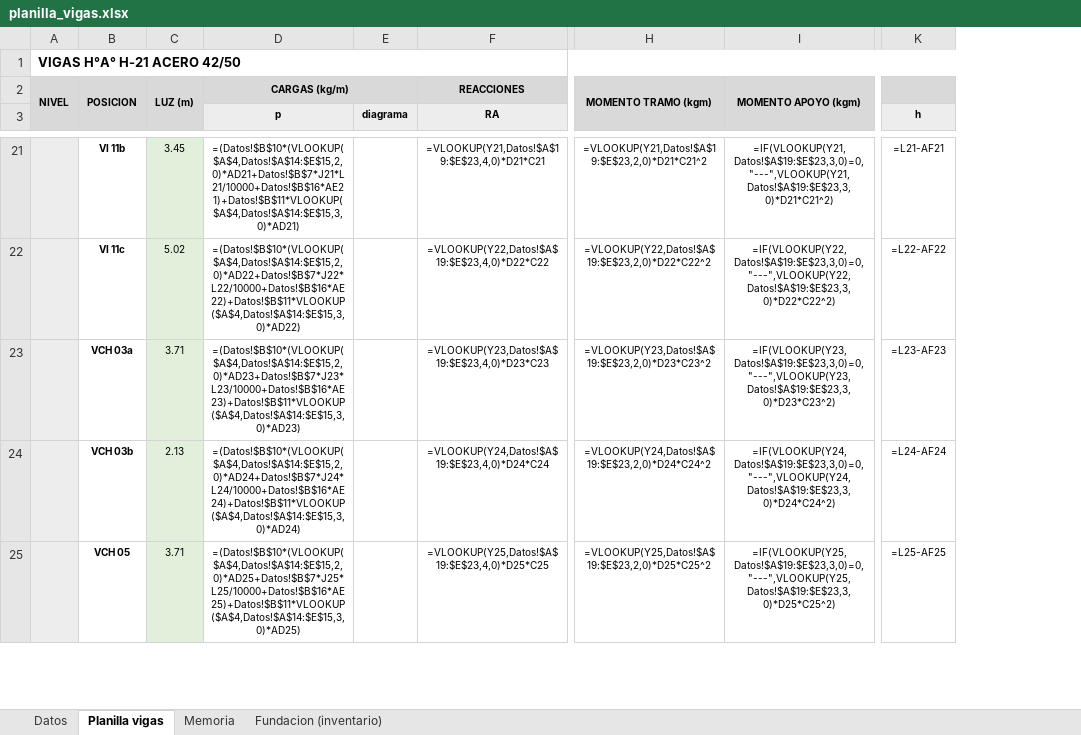
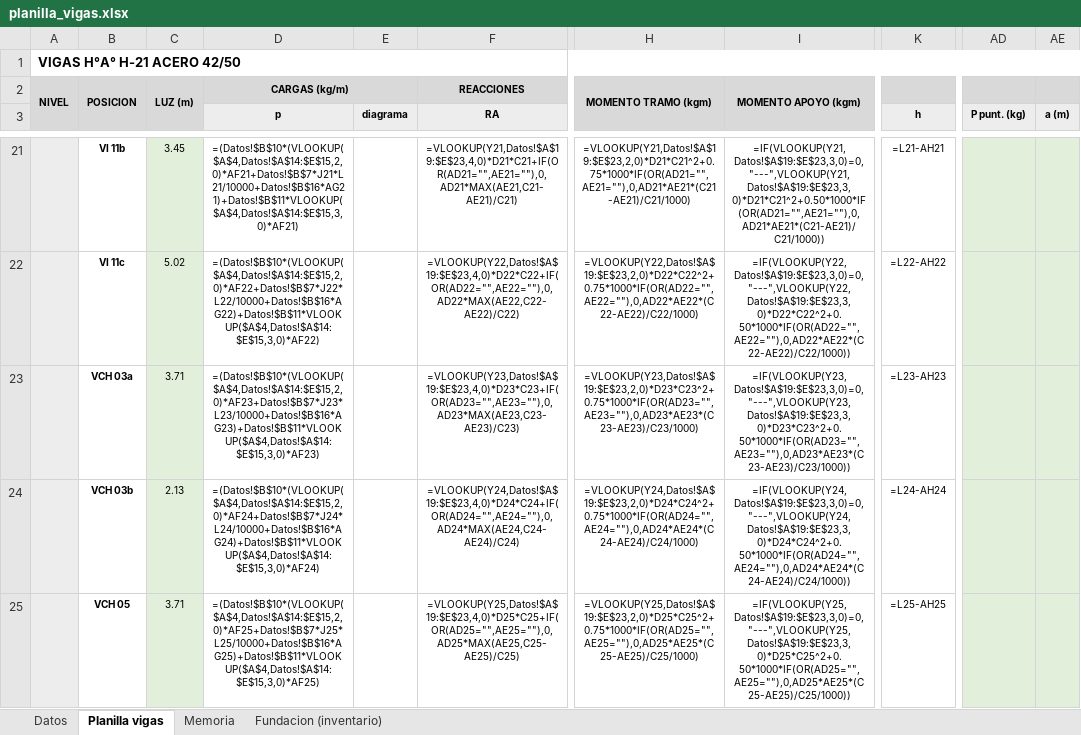
Before and after one commit to LoloMelia/tareas-claude, an Excel workbook: planillas/planilla_vigas.xlsx, sheet Planilla vigas, drawn as a sheet; only a part is shown, gaps mark what is left out; values as stored, in another font and other column widths than the file's, no borders; formulas without a stored value are shown as written; charts and pictures and conditional formats not drawn; removed rows and columns are numbered as before the commit, all else as after; the diff covers the shown part only; the diff names each change by its address in the sheet, - before the commit and + after, or states it on an @@ line.

```diff
--- a/planillas/planilla_vigas.xlsx (sheet Planilla vigas)
+++ b/planillas/planilla_vigas.xlsx (sheet Planilla vigas)
-column H, row 2: MOMENTO TRAMO (kgm); rows 21-25: =VLOOKUP(Y21,Datos!$A$19:$E$23,2,0)*D21*C21^2 | =VLOOKUP(Y22,Datos!$A$19:$E$23,2,0)*D22*C22^2 | =VLOOKUP(Y23,Datos!$A$19:$E$23,2,0)*D23*C23^2 | =VLOOKUP(Y24,Datos!$A$19:$E$23,2,0)*D24*C24^2 | =VLOOKUP(Y25,Datos!$A$19:$E$23,2,0)*D25*C25^2
-column I, row 2: MOMENTO APOYO (kgm); rows 21-25: =IF(VLOOKUP(Y21,Datos!$A$19:$E$23,3,0)=0,"---",VLOOKUP(Y21,Datos!$A$19:$E$23,3,0)*D21*C21^2) | =IF(VLOOKUP(Y22,Datos!$A$19:$E$23,3,0)=0,"---",VLOOKUP(Y22,Datos!$A$19:$E$23,3,0)*D22*C22^2) | =IF(VLOOKUP(Y23,Datos!$A$19:$E$23,3,0)=0,"---",VLOOKUP(Y23,Datos!$A$19:$E$23,3,0)*D23*C23^2) | =IF(VLOOKUP(Y24,Datos!$A$19:$E$23,3,0)=0,"---",VLOOKUP(Y24,Datos!$A$19:$E$23,3,0)*D24*C24^2) | =IF(VLOOKUP(Y25,Datos!$A$19:$E$23,3,0)=0,"---",VLOOKUP(Y25,Datos!$A$19:$E$23,3,0)*D25*C25^2)
+column H, row 2: MOMENTO TRAMO (kgm); rows 21-25: =VLOOKUP(Y21,Datos!$A$19:$E$23,2,0)*D21*C21^2+0.75*1000*IF(OR(AD21="",AE21=""),0,AD21*AE21*(C21-AE21)/C21/1000) | =VLOOKUP(Y22,Datos!$A$19:$E$23,2,0)*D22*C22^2+0.75*1000*IF(OR(AD22="",AE22=""),0,AD22*AE22*(C22-AE22)/C22/1000) | =VLOOKUP(Y23,Datos!$A$19:$E$23,2,0)*D23*C23^2+0.75*1000*IF(OR(AD23="",AE23=""),0,AD23*AE23*(C23-AE23)/C23/1000) | =VLOOKUP(Y24,Datos!$A$19:$E$23,2,0)*D24*C24^2+0.75*1000*IF(OR(AD24="",AE24=""),0,AD24*AE24*(C24-AE24)/C24/1000) | =VLOOKUP(Y25,Datos!$A$19:$E$23,2,0)*D25*C25^2+0.75*1000*IF(OR(AD25="",AE25=""),0,AD25*AE25*(C25-AE25)/C25/1000)
+column I, row 2: MOMENTO APOYO (kgm); rows 21-25: =IF(VLOOKUP(Y21,Datos!$A$19:$E$23,3,0)=0,"---",VLOOKUP(Y21,Datos!$A$19:$E$23,3,0)*D21*C21^2+0.50*1000*IF(OR(AD21="",AE21=""),0,AD21*AE21*(C21-AE21)/C21/1000)) | =IF(VLOOKUP(Y22,Datos!$A$19:$E$23,3,0)=0,"---",VLOOKUP(Y22,Datos!$A$19:$E$23,3,0)*D22*C22^2+0.50*1000*IF(OR(AD22="",AE22=""),0,AD22*AE22*(C22-AE22)/C22/1000)) | =IF(VLOOKUP(Y23,Datos!$A$19:$E$23,3,0)=0,"---",VLOOKUP(Y23,Datos!$A$19:$E$23,3,0)*D23*C23^2+0.50*1000*IF(OR(AD23="",AE23=""),0,AD23*AE23*(C23-AE23)/C23/1000)) | =IF(VLOOKUP(Y24,Datos!$A$19:$E$23,3,0)=0,"---",VLOOKUP(Y24,Datos!$A$19:$E$23,3,0)*D24*C24^2+0.50*1000*IF(OR(AD24="",AE24=""),0,AD24*AE24*(C24-AE24)/C24/1000)) | =IF(VLOOKUP(Y25,Datos!$A$19:$E$23,3,0)=0,"---",VLOOKUP(Y25,Datos!$A$19:$E$23,3,0)*D25*C25^2+0.50*1000*IF(OR(AD25="",AE25=""),0,AD25*AE25*(C25-AE25)/C25/1000))
+column AD (P punt. (kg)), empty
+column AE (a (m)), empty
-D21 (p): =(Datos!$B$10*(VLOOKUP($A$4,Datos!$A$14:$E$15,2,0)*AD21+Datos!$B$7*J21*L21/10000+Datos!$B$16*AE21)+Datos!$B$11*VLOOKUP($A$4,Datos!$A$14:$E$15,3,0)*AD21)
+D21 (p): =(Datos!$B$10*(VLOOKUP($A$4,Datos!$A$14:$E$15,2,0)*AF21+Datos!$B$7*J21*L21/10000+Datos!$B$16*AG21)+Datos!$B$11*VLOOKUP($A$4,Datos!$A$14:$E$15,3,0)*AF21)
-F21 (RA): =VLOOKUP(Y21,Datos!$A$19:$E$23,4,0)*D21*C21
+F21 (RA): =VLOOKUP(Y21,Datos!$A$19:$E$23,4,0)*D21*C21+IF(OR(AD21="",AE21=""),0,AD21*MAX(AE21,C21-AE21)/C21)
-K21 (h): =L21-AF21
+K21 (h): =L21-AH21
-D22 (p): =(Datos!$B$10*(VLOOKUP($A$4,Datos!$A$14:$E$15,2,0)*AD22+Datos!$B$7*J22*L22/10000+Datos!$B$16*AE22)+Datos!$B$11*VLOOKUP($A$4,Datos!$A$14:$E$15,3,0)*AD22)
+D22 (p): =(Datos!$B$10*(VLOOKUP($A$4,Datos!$A$14:$E$15,2,0)*AF22+Datos!$B$7*J22*L22/10000+Datos!$B$16*AG22)+Datos!$B$11*VLOOKUP($A$4,Datos!$A$14:$E$15,3,0)*AF22)
-F22 (RA): =VLOOKUP(Y22,Datos!$A$19:$E$23,4,0)*D22*C22
+F22 (RA): =VLOOKUP(Y22,Datos!$A$19:$E$23,4,0)*D22*C22+IF(OR(AD22="",AE22=""),0,AD22*MAX(AE22,C22-AE22)/C22)
-K22 (h): =L22-AF22
+K22 (h): =L22-AH22
-D23 (p): =(Datos!$B$10*(VLOOKUP($A$4,Datos!$A$14:$E$15,2,0)*AD23+Datos!$B$7*J23*L23/10000+Datos!$B$16*AE23)+Datos!$B$11*VLOOKUP($A$4,Datos!$A$14:$E$15,3,0)*AD23)
+D23 (p): =(Datos!$B$10*(VLOOKUP($A$4,Datos!$A$14:$E$15,2,0)*AF23+Datos!$B$7*J23*L23/10000+Datos!$B$16*AG23)+Datos!$B$11*VLOOKUP($A$4,Datos!$A$14:$E$15,3,0)*AF23)
-F23 (RA): =VLOOKUP(Y23,Datos!$A$19:$E$23,4,0)*D23*C23
+F23 (RA): =VLOOKUP(Y23,Datos!$A$19:$E$23,4,0)*D23*C23+IF(OR(AD23="",AE23=""),0,AD23*MAX(AE23,C23-AE23)/C23)
-K23 (h): =L23-AF23
+K23 (h): =L23-AH23
-D24 (p): =(Datos!$B$10*(VLOOKUP($A$4,Datos!$A$14:$E$15,2,0)*AD24+Datos!$B$7*J24*L24/10000+Datos!$B$16*AE24)+Datos!$B$11*VLOOKUP($A$4,Datos!$A$14:$E$15,3,0)*AD24)
+D24 (p): =(Datos!$B$10*(VLOOKUP($A$4,Datos!$A$14:$E$15,2,0)*AF24+Datos!$B$7*J24*L24/10000+Datos!$B$16*AG24)+Datos!$B$11*VLOOKUP($A$4,Datos!$A$14:$E$15,3,0)*AF24)
-F24 (RA): =VLOOKUP(Y24,Datos!$A$19:$E$23,4,0)*D24*C24
+F24 (RA): =VLOOKUP(Y24,Datos!$A$19:$E$23,4,0)*D24*C24+IF(OR(AD24="",AE24=""),0,AD24*MAX(AE24,C24-AE24)/C24)
-K24 (h): =L24-AF24
+K24 (h): =L24-AH24
-D25 (p): =(Datos!$B$10*(VLOOKUP($A$4,Datos!$A$14:$E$15,2,0)*AD25+Datos!$B$7*J25*L25/10000+Datos!$B$16*AE25)+Datos!$B$11*VLOOKUP($A$4,Datos!$A$14:$E$15,3,0)*AD25)
+D25 (p): =(Datos!$B$10*(VLOOKUP($A$4,Datos!$A$14:$E$15,2,0)*AF25+Datos!$B$7*J25*L25/10000+Datos!$B$16*AG25)+Datos!$B$11*VLOOKUP($A$4,Datos!$A$14:$E$15,3,0)*AF25)
-F25 (RA): =VLOOKUP(Y25,Datos!$A$19:$E$23,4,0)*D25*C25
+F25 (RA): =VLOOKUP(Y25,Datos!$A$19:$E$23,4,0)*D25*C25+IF(OR(AD25="",AE25=""),0,AD25*MAX(AE25,C25-AE25)/C25)
-K25 (h): =L25-AF25
+K25 (h): =L25-AH25
```
Also changed, not shown: 83 edited cells elsewhere in this sheet, planillas/planillas_estructura.xlsx.
